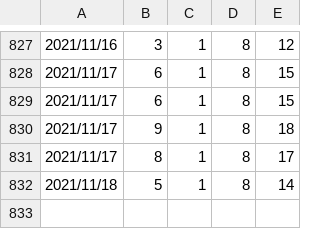
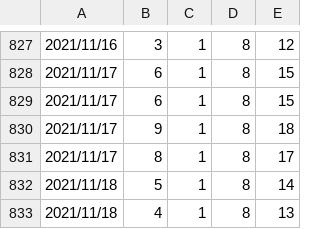
Before and after one commit to setmao/auto-search-flask-job, a CSV file: doc/job_count.csv, drawn as a sheet; only a part is shown, gaps mark what is left out; the diff names each change by its address in the sheet, - before the commit and + after, or states it on an @@ line.

```diff
--- a/doc/job_count.csv
+++ b/doc/job_count.csv
+row 833: 2021/11/18 | 4 | 1 | 8 | 13
```
Also changed, not shown: 2 other files.
